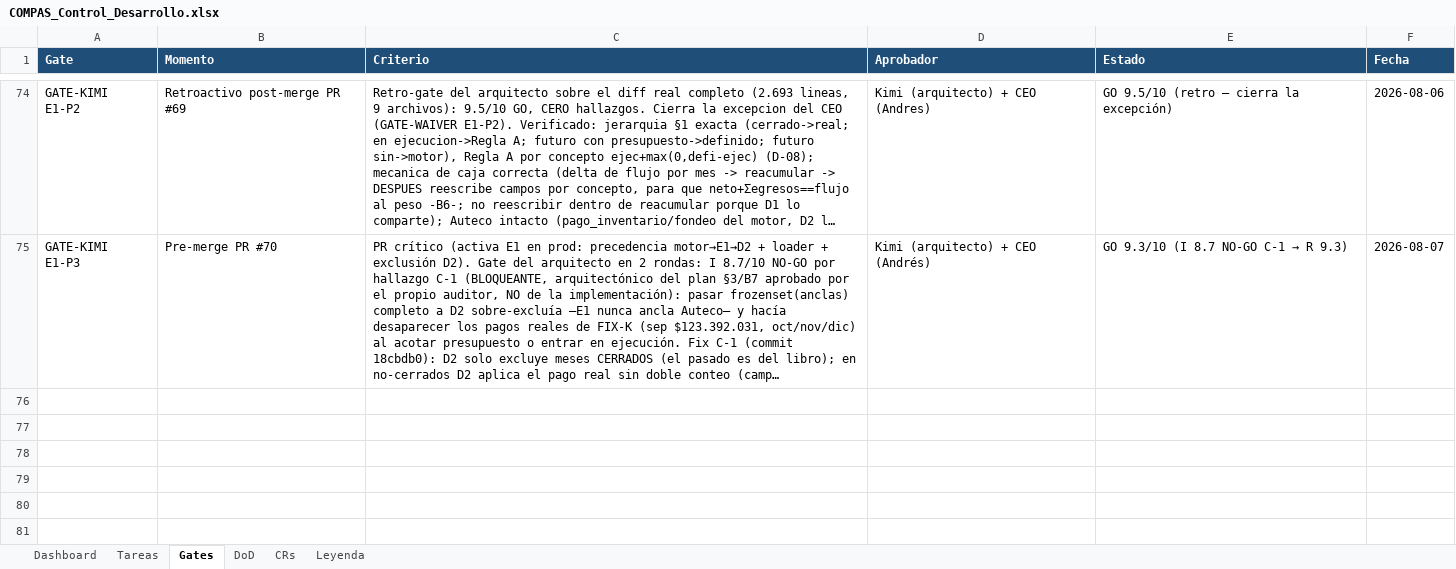
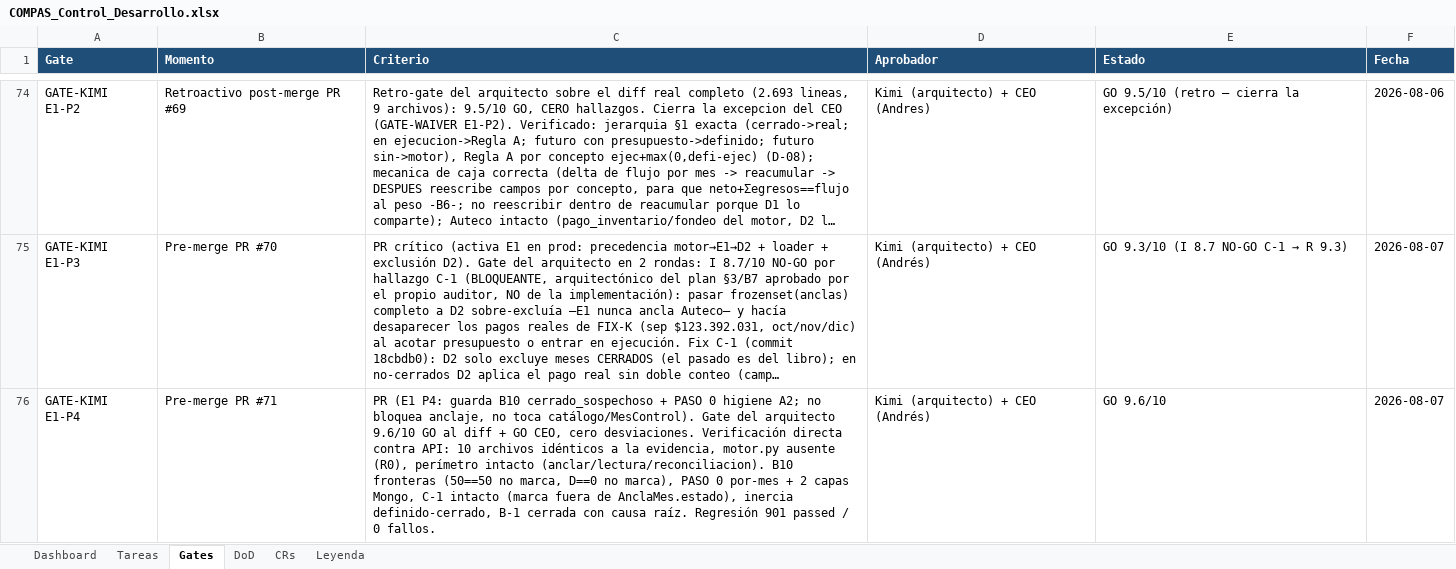
Before and after one commit to RoddosColombia/compas, an Excel workbook: docs/COMPAS_Control_Desarrollo.xlsx, sheet Gates, drawn as a sheet; only a part is shown, gaps mark what is left out; long unchanged cells end in …; values as stored, in another font and other column widths than the file's, no borders; the diff names each change by its address in the sheet, - before the commit and + after, or states it on an @@ line.

```diff
--- a/docs/COMPAS_Control_Desarrollo.xlsx (sheet Gates)
+++ b/docs/COMPAS_Control_Desarrollo.xlsx (sheet Gates)
+row 76: GATE-KIMI E1-P4 | Pre-merge PR #71 | PR (E1 P4: guarda B10 cerrado_sospechoso + PASO 0 higiene A2; no bloquea anclaje, no toca catálogo/MesControl). Gate del arquitecto 9.6/10 GO al diff + GO CEO, cero desviaciones. Verificación directa contra API: 10 archivos idénticos a la evidencia, motor.py ausente (R0), perímetro intacto (anclar/lectura/reconciliacion). B10 fronteras (50==50 no marca, D==0 no marca), PASO 0 por-mes + 2 capas Mongo, C-1 intacto (marca fuera de AnclaMes.estado), inercia definido-cerrado, B-1 cerrada con causa raíz. Regresión 901 passed / 0 fallos. | Kimi (arquitecto) + CEO (Andrés) | GO 9.6/10 | 2026-08-07
```
Also changed, not shown: sheet Tareas.
